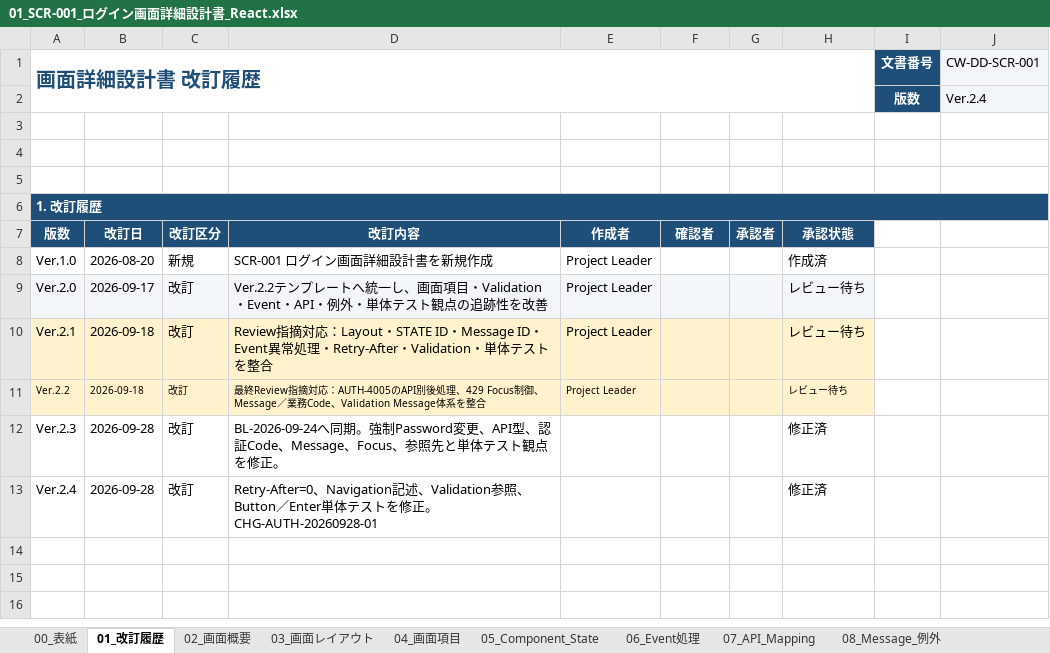
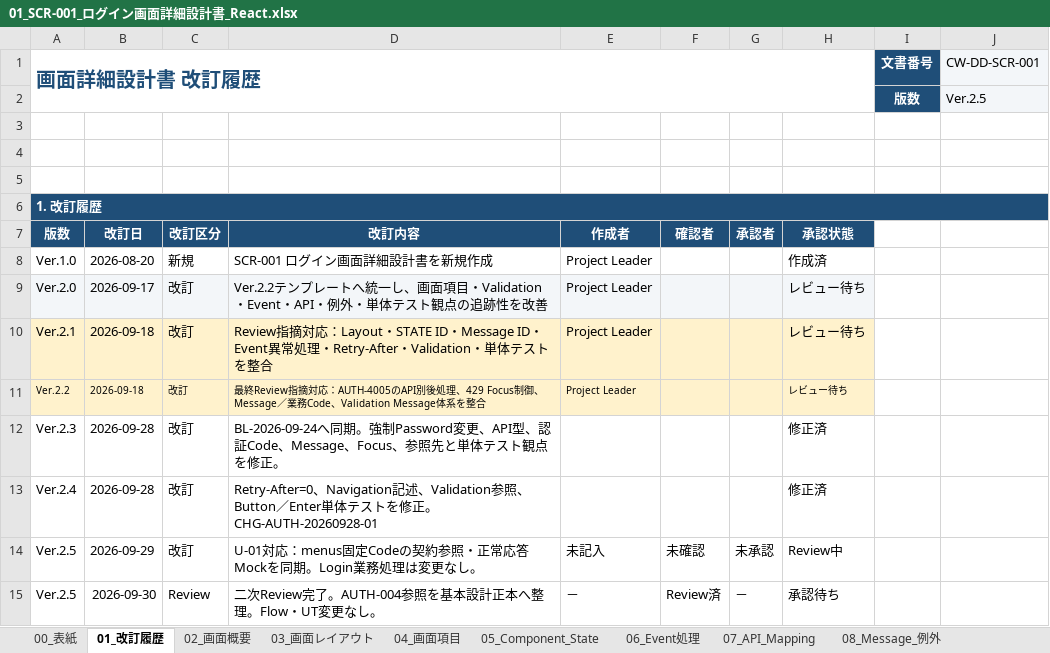
Before and after one commit to ansin-lin/LearnProject, an Excel workbook: 詳細設計/画面詳細設計/01_SCR-001_ログイン画面詳細設計書_React.xlsx, sheet 01_改訂履歴, drawn as a sheet; values as stored, in another font and other column widths than the file's, no borders; the diff names each change by its address in the sheet, - before the commit and + after, or states it on an @@ line.

```diff
--- a/詳細設計/画面詳細設計/01_SCR-001_ログイン画面詳細設計書_React.xlsx (sheet 01_改訂履歴)
+++ b/詳細設計/画面詳細設計/01_SCR-001_ログイン画面詳細設計書_React.xlsx (sheet 01_改訂履歴)
-J2: Ver.2.4
+J2: Ver.2.5
+row 14: Ver.2.5 | 2026-09-29 | 改訂 | U-01対応：menus固定Codeの契約参照・正常応答Mockを同期。Login業務処理は変更なし。 | 未記入 | 未確認 | 未承認 | Review中
+row 15: Ver.2.5 | 2026-09-30 | Review | 二次Review完了。AUTH-004参照を基本設計正本へ整理。Flow・UT変更なし。 | － | Review済 | － | 承認待ち
```
Also changed, not shown: sheet 07_API_Mapping, sheet 00_表紙, sheet 09_単体テスト観点, sheet 03_画面レイアウト, sheet 02_画面概要, sheet 05_Component_State, 3 more sheets, 基本設計/02_権限基本設計書.xlsx, 基本設計/10_API共通と認証_基本設計書.xlsx, 46 other files.
